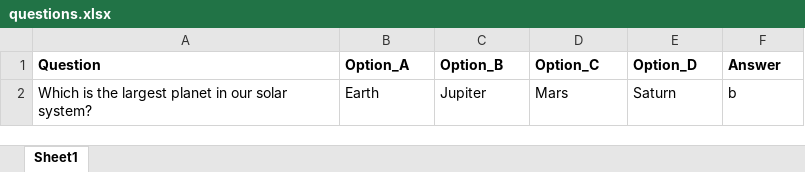
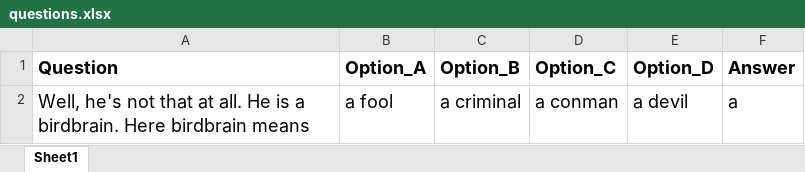
Before and after one commit to raselsumon51/exam_system_1, an Excel workbook: questions.xlsx, sheet Sheet1, drawn as a sheet; values as stored, in another font and other column widths than the file's, no borders; removed rows and columns are numbered as before the commit, all else as after; the diff names each change by its address in the sheet, - before the commit and + after, or states it on an @@ line.

```diff
--- a/questions.xlsx (sheet Sheet1)
+++ b/questions.xlsx (sheet Sheet1)
@@ A1:F1 text size: larger @@
-row 2: Which is the largest planet in our solar system? | Earth | Jupiter | Mars | Saturn | b
+row 2: Well, he's not that at all. He is a birdbrain. Here birdbrain means | a fool | a criminal | a conman | a devil | a
```
Also changed, not shown: uploads/questions.xlsx.
